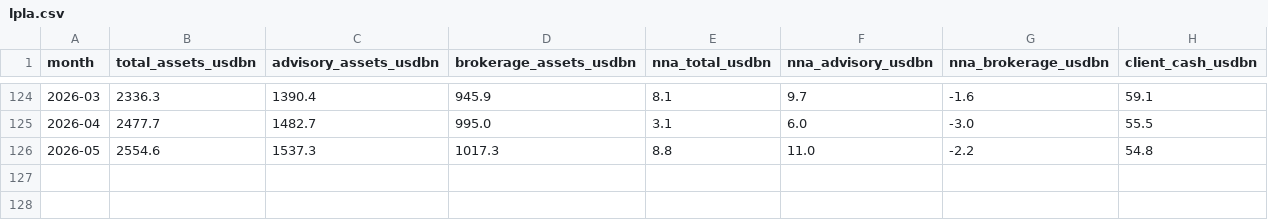
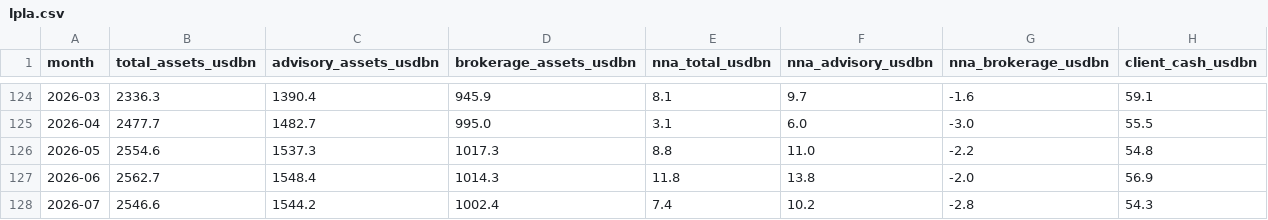
Before and after one commit to hzhan7/Monthly-OP-Dashboards, a CSV file: series/lpla.csv, drawn as a sheet; only a part is shown, gaps mark what is left out.

Commit message:
更新数据: lpla 2026-06,2026-07

```diff
--- a/series/lpla.csv
+++ b/series/lpla.csv
@@ -126 +126,3 @@ month,total_assets_usdbn,advisory_assets_usdbn,brokerage_assets_usdbn,nna_total_
 2026-05,2554.6,1537.3,1017.3,8.8,11.0,-2.2,54.8
+2026-06,2562.7,1548.4,1014.3,11.8,13.8,-2.0,56.9
+2026-07,2546.6,1544.2,1002.4,7.4,10.2,-2.8,54.3
```
Also changed, not shown: series/source_dates.csv, 8 other files.
